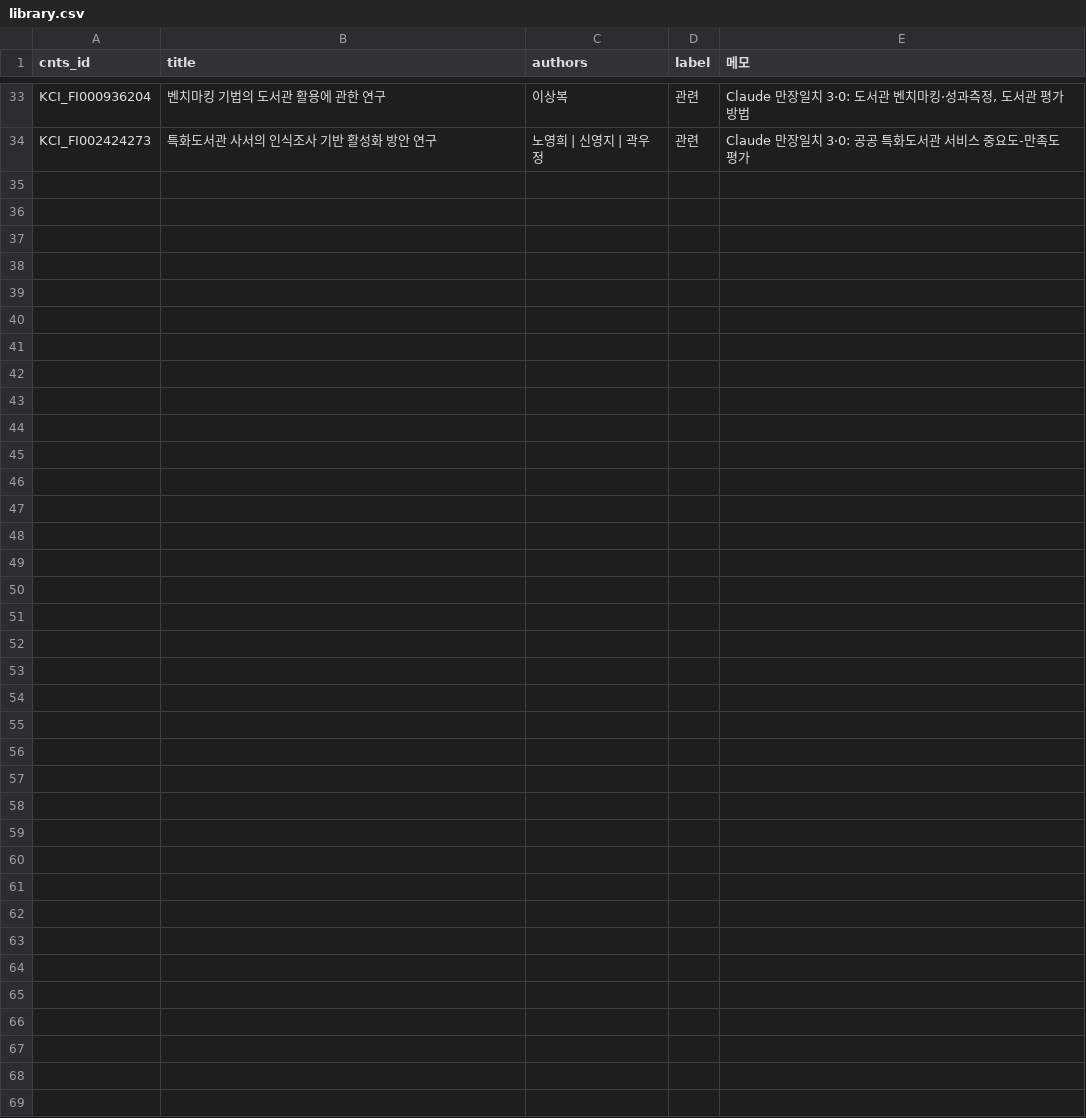
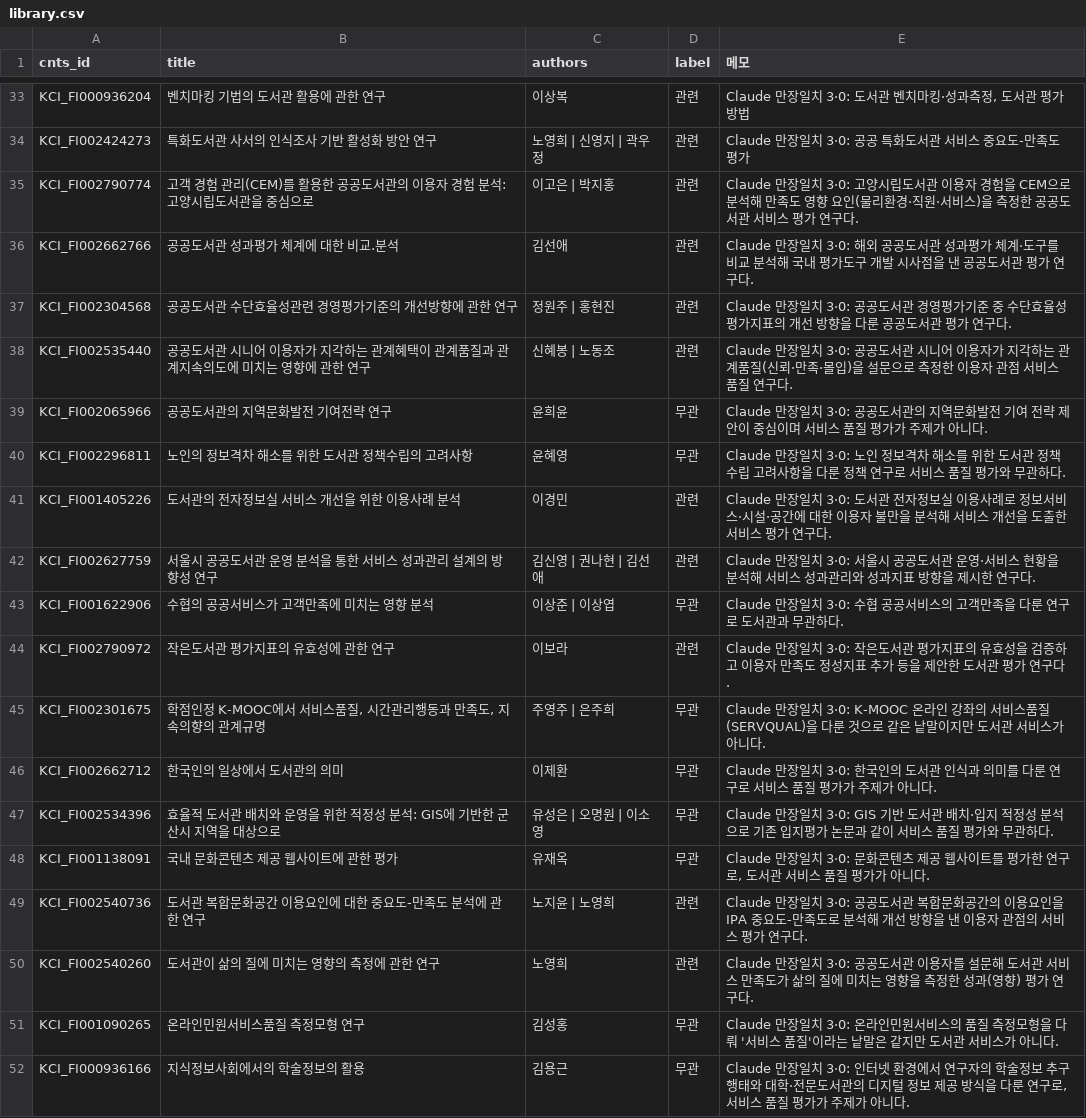
Before and after one commit to Jeonghyun-An/NL_library_AI, a CSV file: scripts/research_eval/labels/library.csv, drawn as a sheet; only a part is shown, gaps mark what is left out; the diff names each change by its address in the sheet, - before the commit and + after, or states it on an @@ line.

```diff
--- a/scripts/research_eval/labels/library.csv
+++ b/scripts/research_eval/labels/library.csv
+row 35: KCI_FI002790774 | 고객 경험 관리(CEM)를 활용한 공공도서관의 이용자 경험 분석: 고양시립도서관을 중심으로 | 이고은 | 박지홍 | 관련 | Claude 만장일치 3·0: 고양시립도서관 이용자 경험을 CEM으로 분석해 만족도 영향 요인(물리환경·직원·서비스)을 측정한 공공도서관 서비스 평가 연구다.
+row 36: KCI_FI002662766 | 공공도서관 성과평가 체계에 대한 비교․분석 | 김선애 | 관련 | Claude 만장일치 3·0: 해외 공공도서관 성과평가 체계·도구를 비교 분석해 국내 평가도구 개발 시사점을 낸 공공도서관 평가 연구다.
+row 37: KCI_FI002304568 | 공공도서관 수단효율성관련 경영평가기준의 개선방향에 관한 연구 | 정원주 | 홍현진 | 관련 | Claude 만장일치 3·0: 공공도서관 경영평가기준 중 수단효율성 평가지표의 개선 방향을 다룬 공공도서관 평가 연구다.
+row 38: KCI_FI002535440 | 공공도서관 시니어 이용자가 지각하는 관계혜택이 관계품질과 관계지속의도에 미치는 영향에 관한 연구 | 신혜봉 | 노동조 | 관련 | Claude 만장일치 3·0: 공공도서관 시니어 이용자가 지각하는 관계품질(신뢰·만족·몰입)을 설문으로 측정한 이용자 관점 서비스 품질 연구다.
+row 39: KCI_FI002065966 | 공공도서관의 지역문화발전 기여전략 연구 | 윤희윤 | 무관 | Claude 만장일치 3·0: 공공도서관의 지역문화발전 기여 전략 제안이 중심이며 서비스 품질 평가가 주제가 아니다.
+row 40: KCI_FI002296811 | 노인의 정보격차 해소를 위한 도서관 정책수립의 고려사항 | 윤혜영 | 무관 | Claude 만장일치 3·0: 노인 정보격차 해소를 위한 도서관 정책 수립 고려사항을 다룬 정책 연구로 서비스 품질 평가와 무관하다.
+row 41: KCI_FI001405226 | 도서관의 전자정보실 서비스 개선을 위한 이용사례 분석 | 이경민 | 관련 | Claude 만장일치 3·0: 도서관 전자정보실 이용사례로 정보서비스·시설·공간에 대한 이용자 불만을 분석해 서비스 개선을 도출한 서비스 평가 연구다.
+row 42: KCI_FI002627759 | 서울시 공공도서관 운영 분석을 통한 서비스 성과관리 설계의 방향성 연구 | 김신영 | 권나현 | 김선애 | 관련 | Claude 만장일치 3·0: 서울시 공공도서관 운영·서비스 현황을 분석해 서비스 성과관리와 성과지표 방향을 제시한 연구다.
+row 43: KCI_FI001622906 | 수협의 공공서비스가 고객만족에 미치는 영향 분석 | 이상준 | 이상엽 | 무관 | Claude 만장일치 3·0: 수협 공공서비스의 고객만족을 다룬 연구로 도서관과 무관하다.
+row 44: KCI_FI002790972 | 작은도서관 평가지표의 유효성에 관한 연구 | 이보라 | 관련 | Claude 만장일치 3·0: 작은도서관 평가지표의 유효성을 검증하고 이용자 만족도 정성지표 추가 등을 제안한 도서관 평가 연구다.
+row 45: KCI_FI002301675 | 학점인정 K-MOOC에서 서비스품질, 시간관리행동과 만족도, 지속의향의 관계규명 | 주영주 | 은주희 | 무관 | Claude 만장일치 3·0: K-MOOC 온라인 강좌의 서비스품질(SERVQUAL)을 다룬 것으로 같은 낱말이지만 도서관 서비스가 아니다.
+row 46: KCI_FI002662712 | 한국인의 일상에서 도서관의 의미 | 이제환 | 무관 | Claude 만장일치 3·0: 한국인의 도서관 인식과 의미를 다룬 연구로 서비스 품질 평가가 주제가 아니다.
+row 47: KCI_FI002534396 | 효율적 도서관 배치와 운영을 위한 적정성 분석: GIS에 기반한 군산시 지역을 대상으로 | 유성은 | 오명원 | 이소영 | 무관 | Claude 만장일치 3·0: GIS 기반 도서관 배치·입지 적정성 분석으로 기존 입지평가 논문과 같이 서비스 품질 평가와 무관하다.
+row 48: KCI_FI001138091 | 국내 문화콘텐츠 제공 웹사이트에 관한 평가 | 유재옥 | 무관 | Claude 만장일치 3·0: 문화콘텐츠 제공 웹사이트를 평가한 연구로, 도서관 서비스 품질 평가가 아니다.
+row 49: KCI_FI002540736 | 도서관 복합문화공간 이용요인에 대한 중요도-만족도 분석에 관한 연구 | 노지윤 | 노영희 | 관련 | Claude 만장일치 3·0: 공공도서관 복합문화공간의 이용요인을 IPA 중요도-만족도로 분석해 개선 방향을 낸 이용자 관점의 서비스 평가 연구다.
+row 50: KCI_FI002540260 | 도서관이 삶의 질에 미치는 영향의 측정에 관한 연구 | 노영희 | 관련 | Claude 만장일치 3·0: 공공도서관 이용자를 설문해 도서관 서비스 만족도가 삶의 질에 미치는 영향을 측정한 성과(영향) 평가 연구다.
+row 51: KCI_FI001090265 | 온라인민원서비스품질 측정모형 연구 | 김성홍 | 무관 | Claude 만장일치 3·0: 온라인민원서비스의 품질 측정모형을 다뤄 '서비스 품질'이라는 낱말은 같지만 도서관 서비스가 아니다.
+row 52: KCI_FI000936166 | 지식정보사회에서의 학술정보의 활용 | 김용근 | 무관 | Claude 만장일치 3·0: 인터넷 환경에서 연구자의 학술정보 추구 행태와 대학·전문도서관의 디지털 정보 제공 방식을 다룬 연구로, 서비스 품질 평가가 주제가 아니다.
```
Also changed, not shown: scripts/research_eval/labels/elderly.csv, scripts/research_eval/labels/multicultural.csv, 7 other files.
